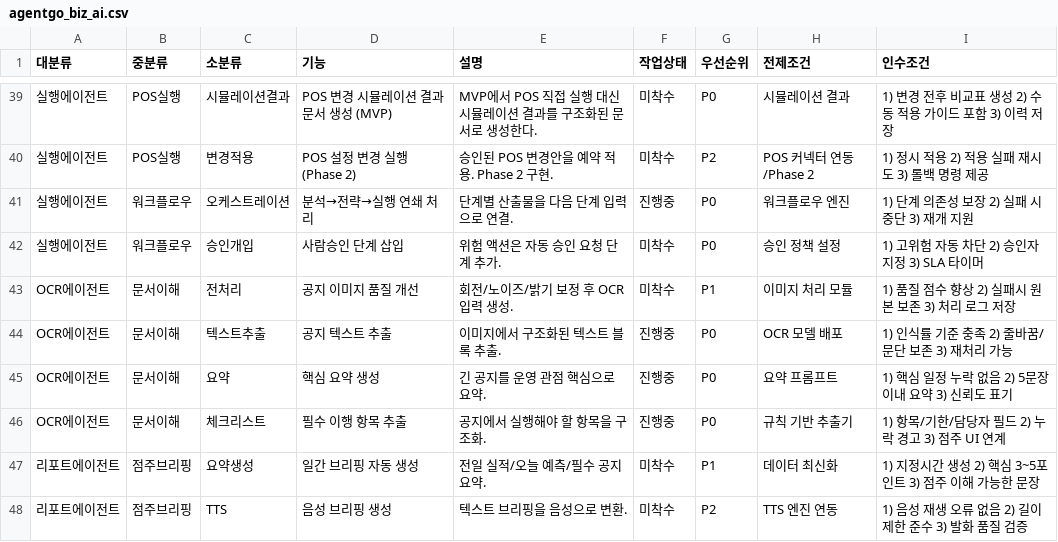
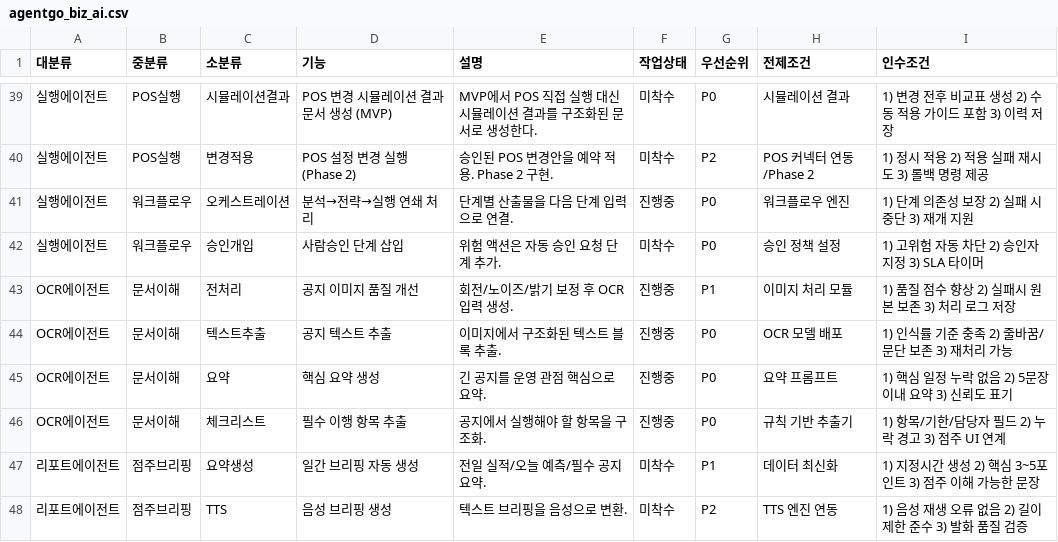
Before and after one commit to hnryu-cloit/agentgo-biz-front, a CSV file: feature list/agentgo_biz_ai.csv, drawn as a sheet; only a part is shown, gaps mark what is left out; the diff covers the shown part only; the diff names each change by its address in the sheet, - before the commit and + after, or states it on an @@ line.

```diff
--- a/feature list/agentgo_biz_ai.csv
+++ b/feature list/agentgo_biz_ai.csv
-F43 (작업상태): 미착수
+F43 (작업상태): 진행중
```
Also changed, not shown: 13 edited cells elsewhere in this file, feature list/agentgo_biz_backend.csv, feature list/agentgo_biz_front.csv, 1 other file.
